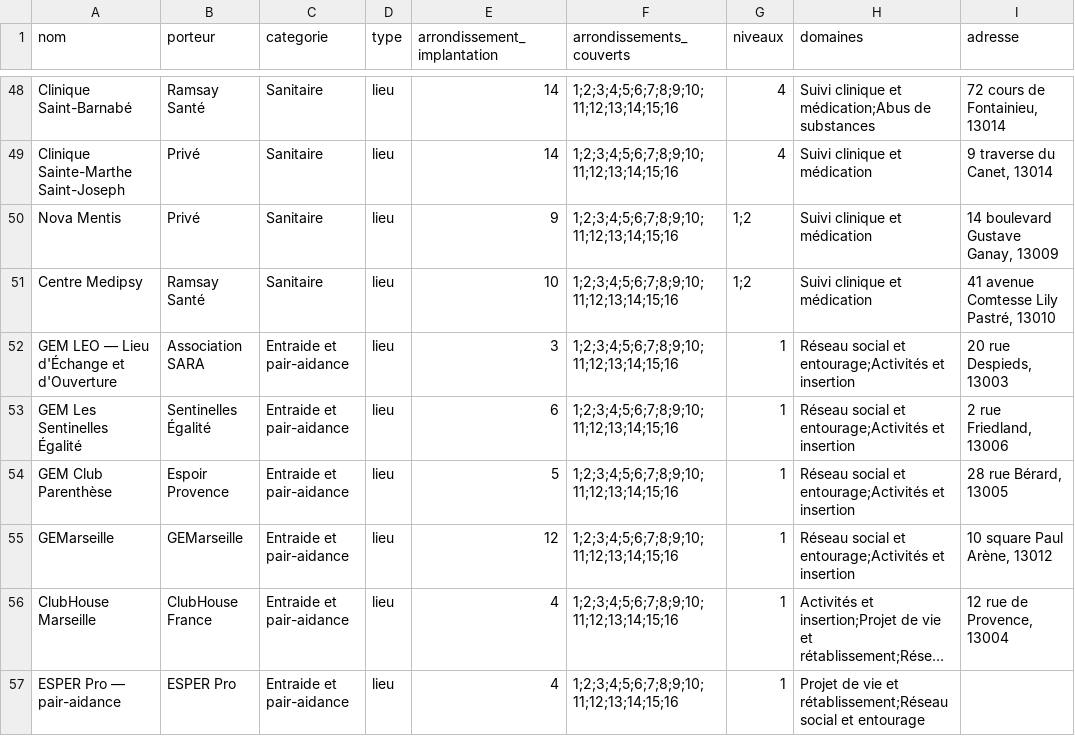
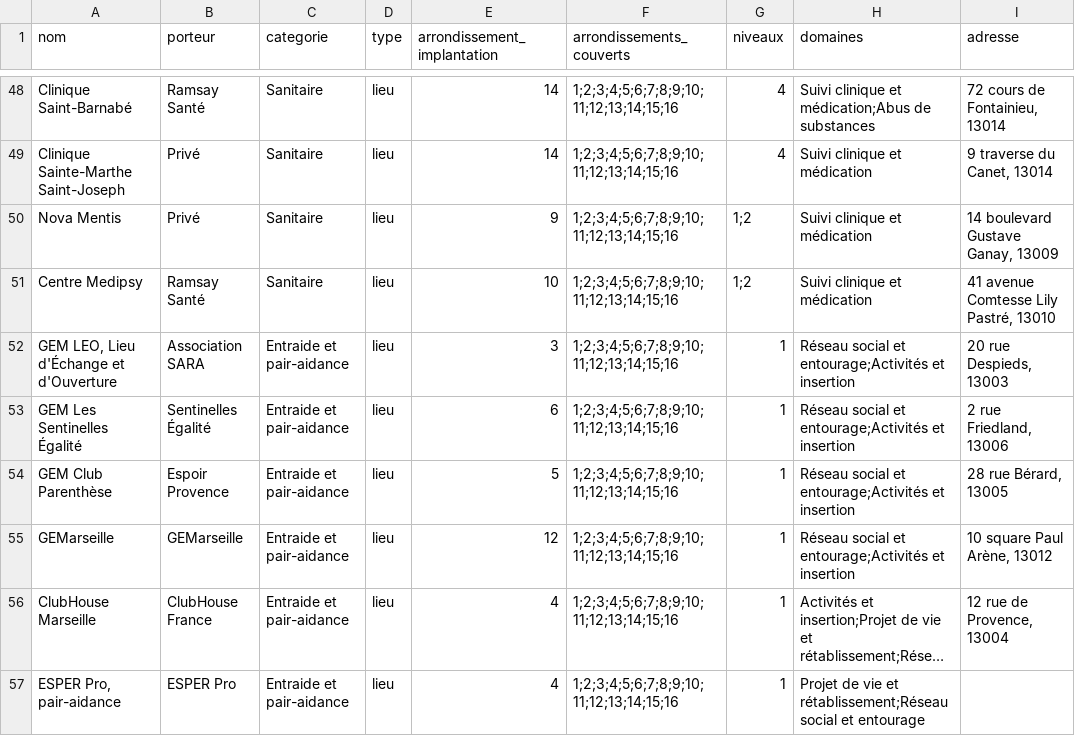
Before and after one commit to SKHTay/Sant-Mentale13, a CSV file: dispositifs.csv, drawn as a sheet; only a part is shown, gaps mark what is left out; long unchanged cells end in …; the diff covers the shown part only; the diff names each change by its address in the sheet, - before the commit and + after, or states it on an @@ line.

```diff
--- a/dispositifs.csv
+++ b/dispositifs.csv
-A52 (nom): GEM LEO — Lieu d'Échange et d'Ouverture
+A52 (nom): GEM LEO, Lieu d'Échange et d'Ouverture
-A57 (nom): ESPER Pro — pair-aidance
+A57 (nom): ESPER Pro, pair-aidance
```
Also changed, not shown: 19 edited cells elsewhere in this file, 7 other files.
